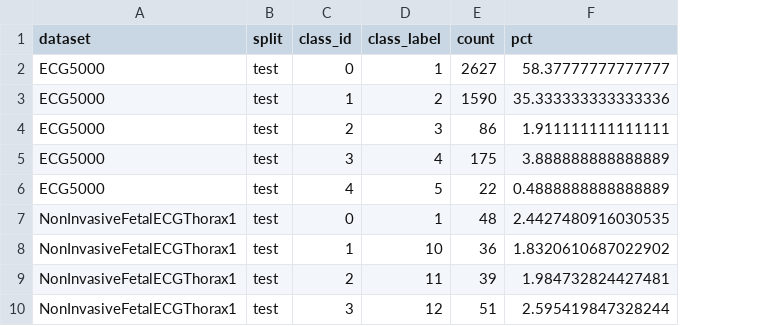
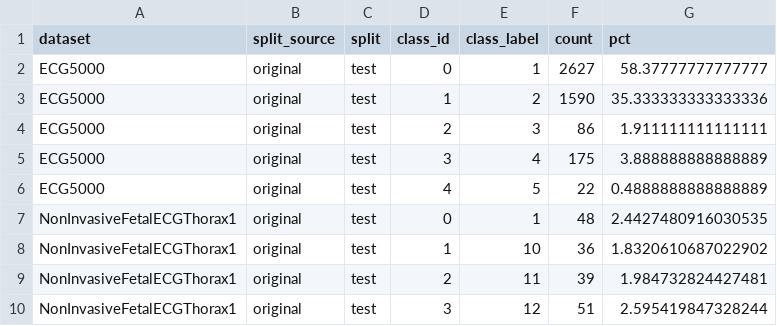
Before and after one commit to Hontika/Applying_Fourier_Neural_Operators_to_ECG_Time-Series_Classification, a CSV file: dataset_balance_tables/ALL__test_class_distribution.csv, drawn as a sheet; only a part is shown; the diff names each change by its address in the sheet, - before the commit and + after, or states it on an @@ line.

```diff
--- a/dataset_balance_tables/ALL__test_class_distribution.csv
+++ b/dataset_balance_tables/ALL__test_class_distribution.csv
+column B (split_source), rows 2-10: all original
```
Also changed, not shown: dataset_balance_tables/ALL__imbalance_summary.csv, dataset_balance_tables/ALL__train_class_distribution.csv, 47 other files.
